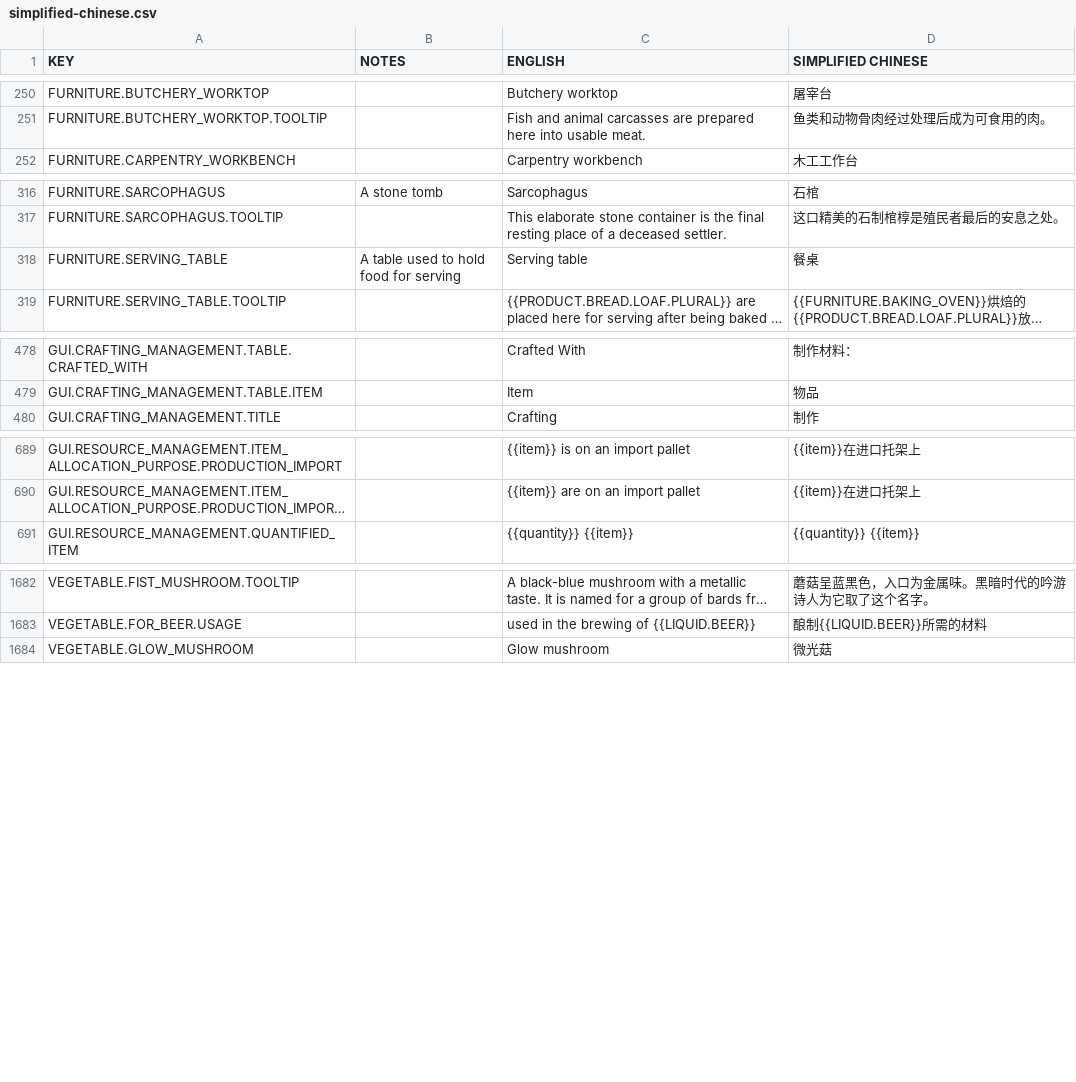
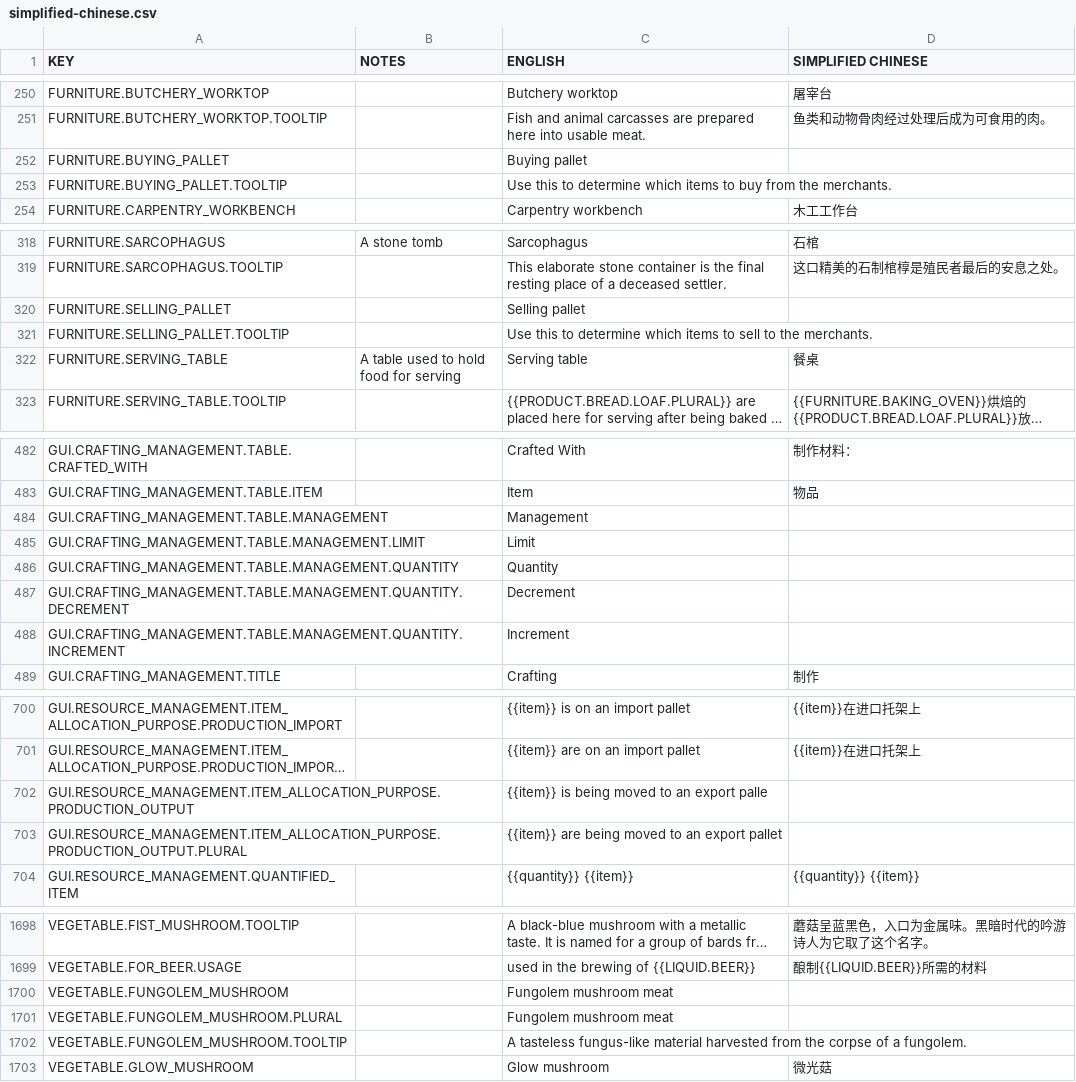
Before and after one commit to rossturner/mountaincore, a CSV file: core/mods/Community Translations/translations/simplified-chinese.csv, drawn as a sheet; only a part is shown, gaps mark what is left out; long unchanged cells end in …; the diff covers the shown part only; the diff names each change by its address in the sheet, - before the commit and + after, or states it on an @@ line.

Commit message:
Renamed pallets in Trading Depot to make more sense, updated translation files

```diff
--- a/core/mods/Community Translations/translations/simplified-chinese.csv
+++ b/core/mods/Community Translations/translations/simplified-chinese.csv
+row 252: FURNITURE.BUYING_PALLET |  | Buying pallet
+row 253: FURNITURE.BUYING_PALLET.TOOLTIP |  | Use this to determine which items to buy from the merchants.
+row 320: FURNITURE.SELLING_PALLET |  | Selling pallet
+row 321: FURNITURE.SELLING_PALLET.TOOLTIP |  | Use this to determine which items to sell to the merchants.
+row 484: GUI.CRAFTING_MANAGEMENT.TABLE.MANAGEMENT |  | Management
+row 485: GUI.CRAFTING_MANAGEMENT.TABLE.MANAGEMENT.LIMIT |  | Limit
+row 486: GUI.CRAFTING_MANAGEMENT.TABLE.MANAGEMENT.QUANTITY |  | Quantity
+row 487: GUI.CRAFTING_MANAGEMENT.TABLE.MANAGEMENT.QUANTITY.DECREMENT |  | Decrement
+row 488: GUI.CRAFTING_MANAGEMENT.TABLE.MANAGEMENT.QUANTITY.INCREMENT |  | Increment
+row 702: GUI.RESOURCE_MANAGEMENT.ITEM_ALLOCATION_PURPOSE.PRODUCTION_OUTPUT |  | {{item}} is being moved to an export palle
+row 703: GUI.RESOURCE_MANAGEMENT.ITEM_ALLOCATION_PURPOSE.PRODUCTION_OUTPUT.PLURAL |  | {{item}} are being moved to an export pallet
+row 1700: VEGETABLE.FUNGOLEM_MUSHROOM |  | Fungolem mushroom meat
+row 1701: VEGETABLE.FUNGOLEM_MUSHROOM.PLURAL |  | Fungolem mushroom meat
+row 1702: VEGETABLE.FUNGOLEM_MUSHROOM.TOOLTIP |  | A tasteless fungus-like material harvested from the corpse of a fungolem.
```
Also changed, not shown: 5 added rows and 6 edited cells elsewhere in this file, core/mods/Community Translations/translations/dutch.csv, core/mods/Community Translations/translations/finnish.csv, 24 other files.
